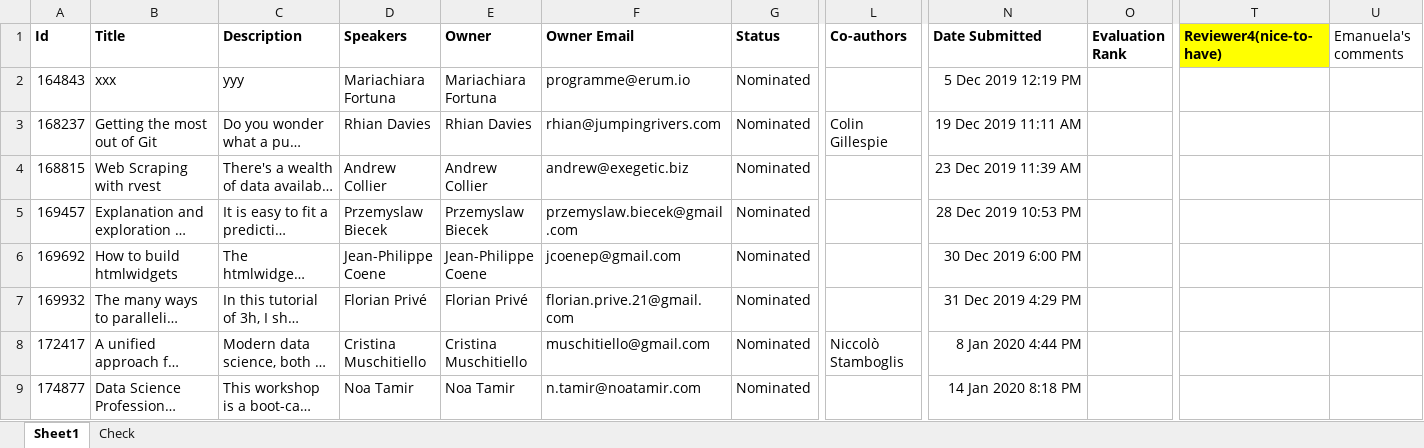
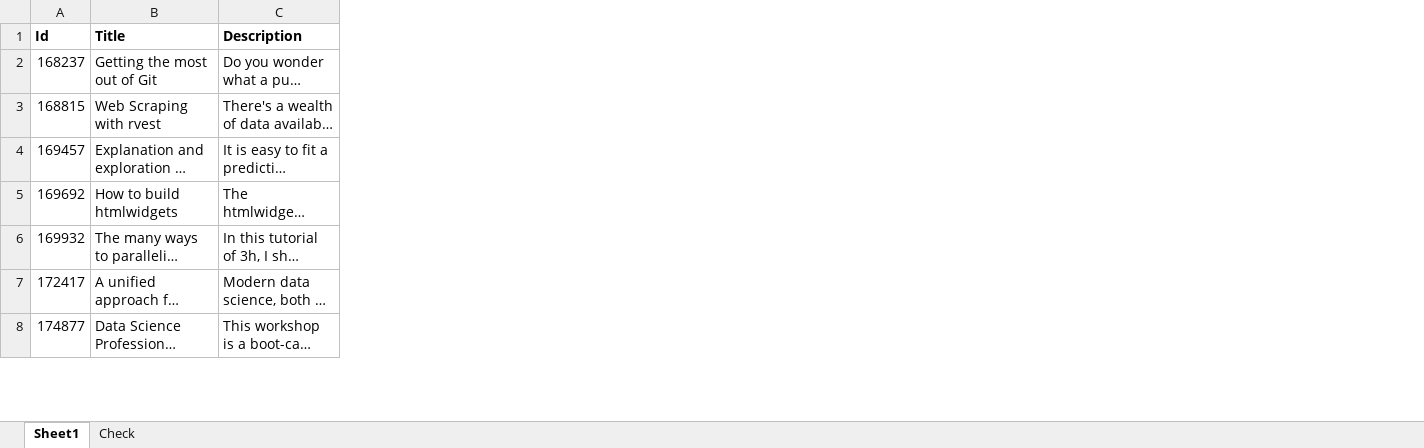
Before and after one commit to vanlog/assessr, an Excel workbook: erum2020_sessions_allcontribs_fullinfo_onlyWorkshops.xlsx, sheet Sheet1, drawn as a sheet; only a part is shown, gaps mark what is left out; long unchanged cells end in …; values as stored, in another font and other column widths than the file's, no borders; charts and pictures not drawn; removed rows and columns are numbered as before the commit, all else as after; rows hold the shown columns only; the diff names each change by its address in the sheet, - before the commit and + after, or states it on an @@ line.

```diff
--- a/erum2020_sessions_allcontribs_fullinfo_onlyWorkshops.xlsx (sheet Sheet1)
+++ b/erum2020_sessions_allcontribs_fullinfo_onlyWorkshops.xlsx (sheet Sheet1)
-column D (Speakers), rows 3-9: Rhian Davies | Andrew Collier | Przemyslaw Biecek | Jean-Philippe Coene | Florian Privé | Cristina Muschitiello | Noa Tamir
-column E (Owner), rows 3-9: Rhian Davies | Andrew Collier | Przemyslaw Biecek | Jean-Philippe Coene | Florian Privé | Cristina Muschitiello | Noa Tamir
-column F (Owner Email), rows 3-9: rhian@jumpingrivers.com | andrew@exegetic.biz | przemyslaw.biecek@gmail.com | jcoenep@gmail.com | florian.prive.21@gmail.com | muschitiello@gmail.com | n.tamir@noatamir.com
-column G (Status), rows 3-9: all Nominated
-column L (Co-authors), rows 3-8: Colin Gillespie |  |  |  |  | Niccolò Stamboglis
-column N (Date Submitted), rows 3-9: 19 Dec 2019 11:11 AM | 23 Dec 2019 11:39 AM | 28 Dec 2019 10:53 PM | 30 Dec 2019 6:00 PM | 31 Dec 2019 4:29 PM | 8 Jan 2020 4:44 PM | 14 Jan 2020 8:18 PM
-column O (Evaluation Rank), empty
-column T (Reviewer4(nice-to-have)), empty
-column U (Emanuela's comments), empty
-row 2: 164843 | xxx | yyy | Mariachiara Fortuna | Mariachiara Fortuna | programme@erum.io | Nominated |  | 5 Dec 2019 12:19 PM
```
Also changed, not shown: formulas that keep their value, charts or pictures, erum2020_sessions_allcontribs_fullinfo_noWorkshops.xlsx.
